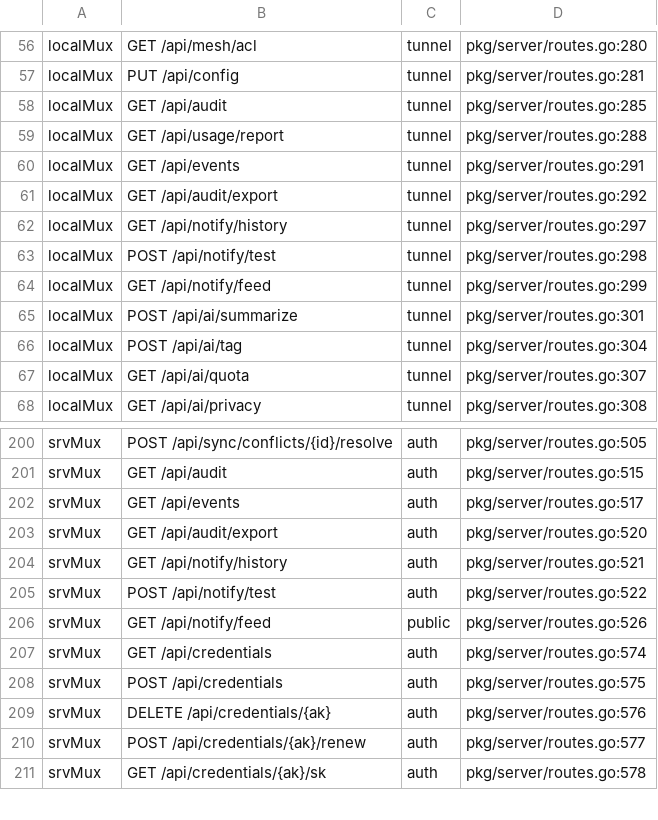
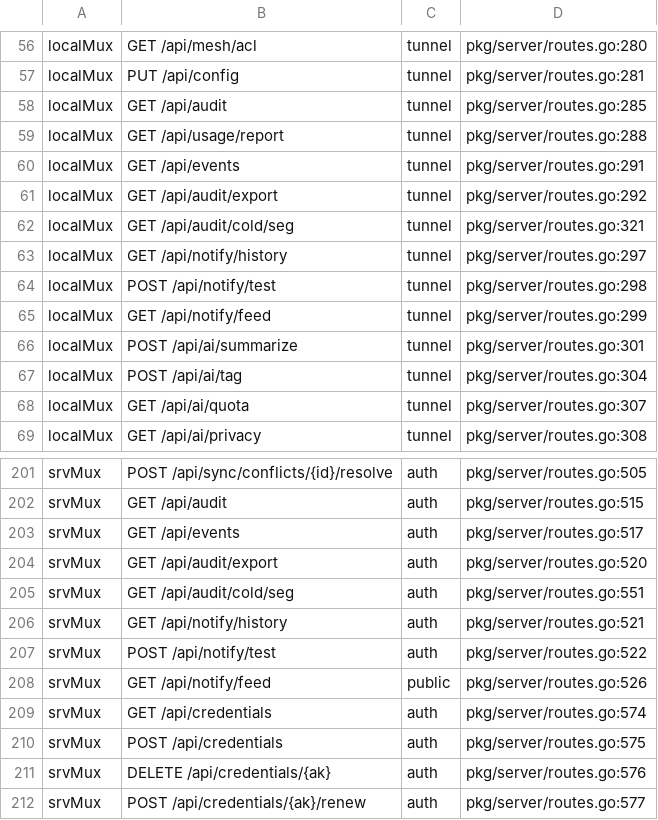
Before and after one commit to cocomhub/sproxy, a TSV file: internal/archcheck/route_classes.tsv, drawn as a sheet; only a part is shown, gaps mark what is left out; the shorter side is filled out with more unchanged rows.

Commit message:
feat(audit): 冷段尾读（修 newest-first 结果集错误）+ 冷段区间读端点
评审 R13 剩余项「`audit.OpenRange` 非测试零调用」的正确接法：不是只为消死代码而接线，
而是它承载了**两个真实需求**——读面方向和取证式随机读。

## ① 冷段尾读（正确性 + 有界性）
`QueryCold` 逐段**从头**读且「收满即停」⇒ `newest-first + limit` 时若最新段条目数超过预算，
返回的是该段**最旧**的 N 条（最新条目被截掉）⇒ **结果集错误**（不只是慢）。
- 新增 `audit.ReadTailCold`：按段内最后一条时间倒序处理，每段只读「还缺多少条」为止
  （`tailChunkBytes=256KiB` 按块向前扩展；`Since` 可整段跳过；无 RangeReader 回落整段流式）；
  返回**全局升序**，与热段合并语义一致。
- `readAuditCold` 按方向分流：newest-first ⇒ 尾读；升序导出 ⇒ 原路径。
- 用例：`TestReadTailCold_ReturnsNewest`（方向）、`TestReadTailCold_MatchesQueryCold`（集合等价）、
  `TestReadTailCold_ReadsBounded`（计数 RangeReader 断言读取字节 < 段大小）；
  服务端 `TestReadAuditEvents_NewestFirstUsesColdTail` 锁定接线方向。
  变异：`if false && newestFirst` ⇒ 返回 `...-0`（最旧）红。

## ② 冷段区间读端点（`OpenRange` 的真实生产调用点）
`GET /api/audit/cold/seg?path=&offset=&length=`：管理员门（同一 `auditReadAllowed`）+
`path` 必须来自 `ListCold` 白名单（否则 404，防穿越/探测）+ 区间夹紧（默认 64KiB，上限 4MiB）+
`Content-Range`/`X-Audit-Segment-Size` 便于续读；字节流式转发（远端卷只传所需区间）。
用例：区间字节一致 + 夹紧 + 非白名单 404 + 非管理员 403。

## ③ 门禁同步
R38 路由表登记两条新路由（localMux=tunnel / srvMux=auth）；R35-e 门禁把
`auditColdSegHandler` 纳入「必须过 `auditReadAllowed`」集合（它返回字节流，不走条目管线，
故单列 `auditReadPipelineHandlers`）。

## 文档
`docs/api.md` 审计读面整节重写（旧文与实际不符：写着「无 owner 字段/未加角色门禁」，
实际已有 owner 维度 + 管理员门）：补 `volume` 过滤、冷段尾读语义、冷段区间端点。

```diff
--- a/internal/archcheck/route_classes.tsv
+++ b/internal/archcheck/route_classes.tsv
@@ -61,2 +61,3 @@ localMux	GET /api/events	tunnel	pkg/server/routes.go:291
 localMux	GET /api/audit/export	tunnel	pkg/server/routes.go:292
+localMux	GET /api/audit/cold/seg	tunnel	pkg/server/routes.go:321
 localMux	GET /api/notify/history	tunnel	pkg/server/routes.go:297
@@ -203,2 +204,3 @@ srvMux	GET /api/events	auth	pkg/server/routes.go:517
 srvMux	GET /api/audit/export	auth	pkg/server/routes.go:520
+srvMux	GET /api/audit/cold/seg	auth	pkg/server/routes.go:551
 srvMux	GET /api/notify/history	auth	pkg/server/routes.go:521
```
Also changed, not shown: 7 other files.
